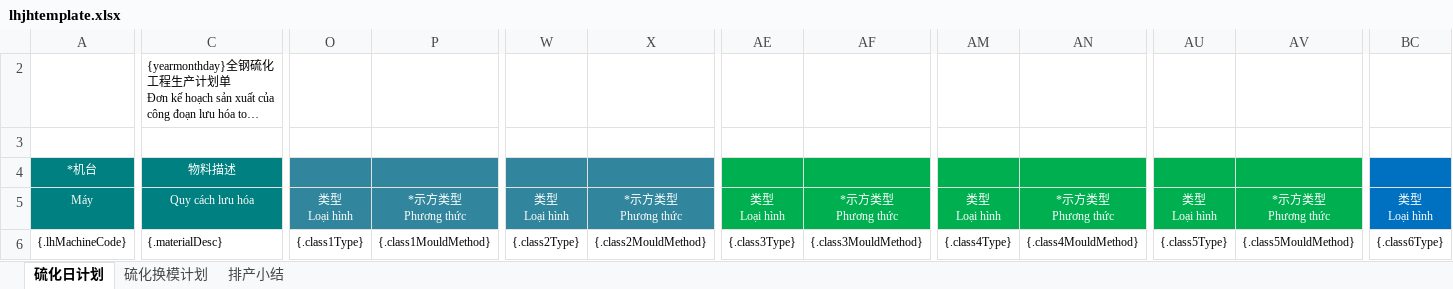
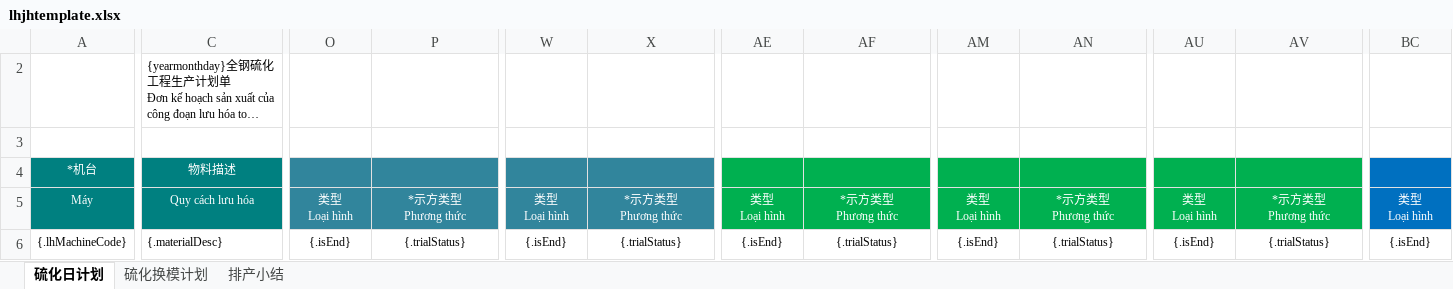
Before and after one commit to Jason0835/aps-lh-parent-gpt, an Excel workbook: APS-Modules/aps-lh/src/main/resources/excelModel/lhjhtemplate.xlsx, sheet 硫化日计划, drawn as a sheet; only a part is shown, gaps mark what is left out; long unchanged cells end in …; values as stored, in another font and other column widths than the file's, no borders; charts and pictures and conditional formats not drawn; the diff covers the shown part only; the diff names each change by its address in the sheet, - before the commit and + after, or states it on an @@ line.

```diff
--- a/APS-Modules/aps-lh/src/main/resources/excelModel/lhjhtemplate.xlsx (sheet 硫化日计划)
+++ b/APS-Modules/aps-lh/src/main/resources/excelModel/lhjhtemplate.xlsx (sheet 硫化日计划)
-O6: {.class1Type}
+O6: {.isEnd}
-P6: {.class1MouldMethod}
+P6: {.trialStatus}
-W6: {.class2Type}
+W6: {.isEnd}
-X6: {.class2MouldMethod}
+X6: {.trialStatus}
-AE6: {.class3Type}
+AE6: {.isEnd}
-AF6: {.class3MouldMethod}
+AF6: {.trialStatus}
-AM6: {.class4Type}
+AM6: {.isEnd}
-AN6: {.class4MouldMethod}
+AN6: {.trialStatus}
-AU6: {.class5Type}
+AU6: {.isEnd}
-AV6: {.class5MouldMethod}
+AV6: {.trialStatus}
-BC6: {.class6Type}
+BC6: {.isEnd}
```
Also changed, not shown: 5 edited cells elsewhere in this sheet, 2 other files.
